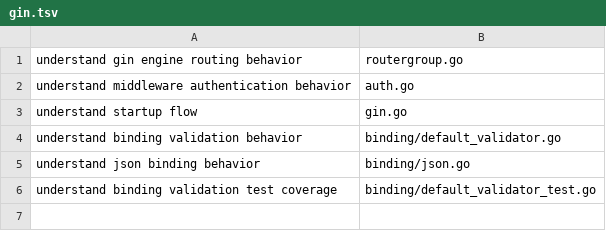
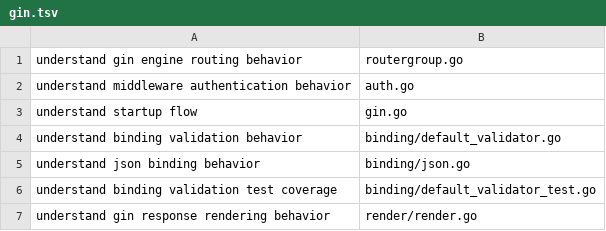
Before and after one commit to sleticalboy/CodeInsight-mcp, a TSV file: docs/task-routing-expectations/gin.tsv, drawn as a sheet; the diff names each change by its address in the sheet, - before the commit and + after, or states it on an @@ line.

```diff
--- a/docs/task-routing-expectations/gin.tsv
+++ b/docs/task-routing-expectations/gin.tsv
+row 7: understand gin response rendering behavior | render/render.go
```
Also changed, not shown: 6 other files.
